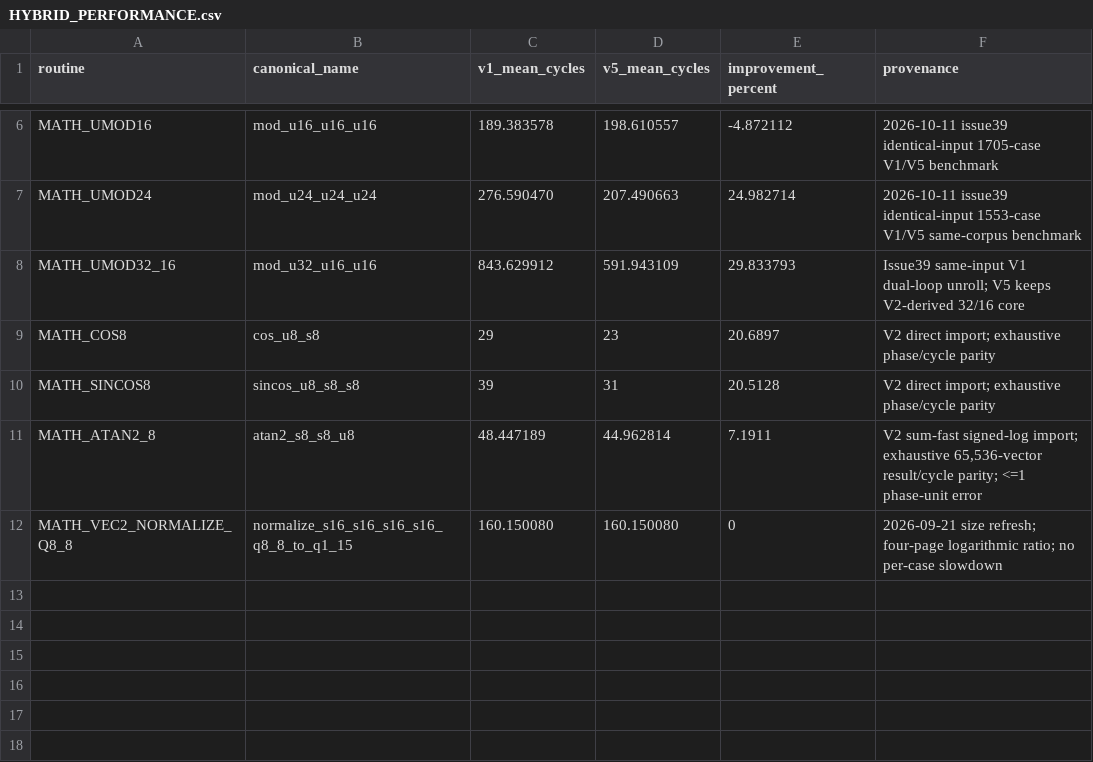
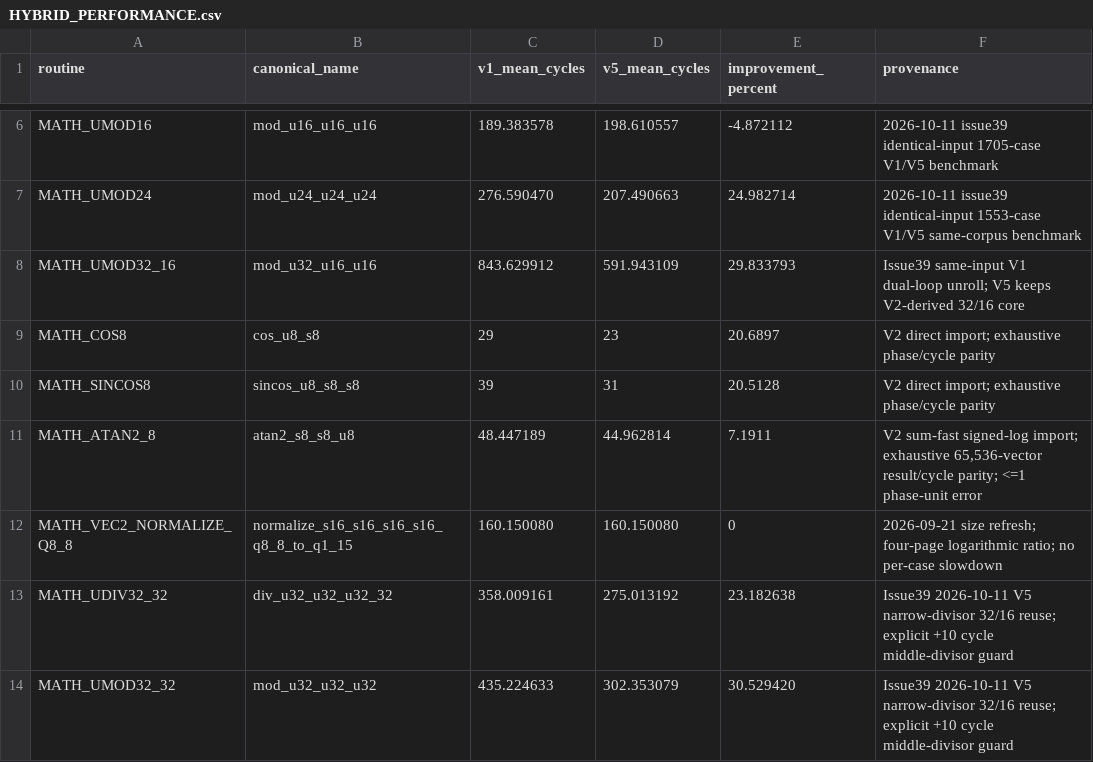
Before and after one commit to floppyrom/C64-Math-Library, a CSV file: v5_hybrid_lowzp/HYBRID_PERFORMANCE.csv, drawn as a sheet; only a part is shown, gaps mark what is left out.

Commit message:
Issue #39: V5 32/32 narrow divisors reuse fast 32/16 core (#59)
* Issue39: V5 32/32 narrow divisor reuses imported fast 32/16 core

* Issue39: 21,412-call paired V5 32/32 narrow delegate cycle and ABI gate

* Issue39: keep V1 q1/q23 baseline and certify new V5 narrow-path 32/32 means

* Issue39: keep V1 q1/q23 baseline and certify new V5 narrow-path 32/32 means

* Issue39: preserve historical PR57 paired proof across newer V5 32/32 delegation

* Issue39: document V5-only 32/32 narrow-divisor transplant and explicit workload regressions

* Issue39: deterministic V5 32/32 delegation publication and dual changelogs

* Issue39: gate V5 shared narrow-divider architecture with exact paired cycle proof

* Issue39: correct changelog header serialization in publication finalizer

* Issue39: one-shot V5 narrow divider publication with full cycle, ABI and package seals

* [issue39-v5-3232-published] Qualify and publish V5 narrow 32/32 delegation

---------

Co-authored-by: github-actions[bot] <41898282+github-actions[bot]@users.noreply.github.com>

```diff
--- a/v5_hybrid_lowzp/HYBRID_PERFORMANCE.csv
+++ b/v5_hybrid_lowzp/HYBRID_PERFORMANCE.csv
@@ -12 +12,3 @@ MATH_ATAN2_8,atan2_s8_s8_u8,48.447189,44.962814,7.1911,"V2 sum-fast signed-log i
 MATH_VEC2_NORMALIZE_Q8_8,normalize_s16_s16_s16_s16_q8_8_to_q1_15,160.150080,160.150080,0,2026-09-21 size refresh; four-page logarithmic ratio; no per-case slowdown
+MATH_UDIV32_32,div_u32_u32_u32_32,358.009161,275.013192,23.182638,Issue39 2026-10-11 V5 narrow-divisor 32/16 reuse; explicit +10 cycle middle-divisor guard
+MATH_UMOD32_32,mod_u32_u32_u32,435.224633,302.353079,30.529420,Issue39 2026-10-11 V5 narrow-divisor 32/16 reuse; explicit +10 cycle middle-divisor guard
```
Also changed, not shown: benchmarks/PUBLIC_PROFILE_RESULTS.csv, benchmarks/UNSIGNED_COMMON_PROFILE_RESULTS.csv, 32 other files.
